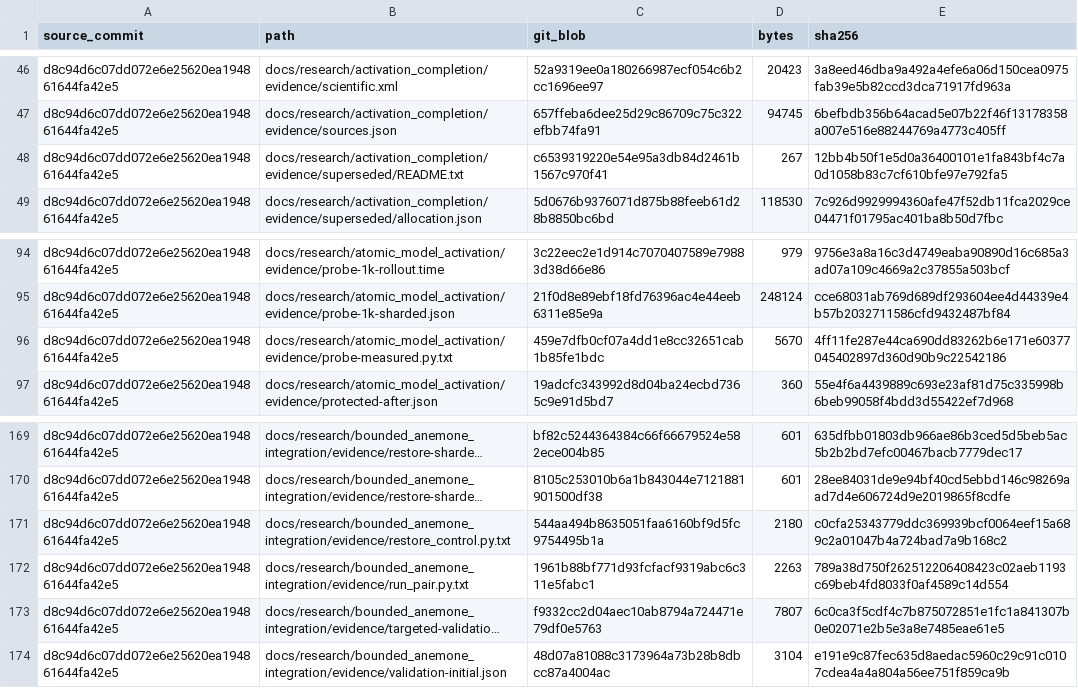
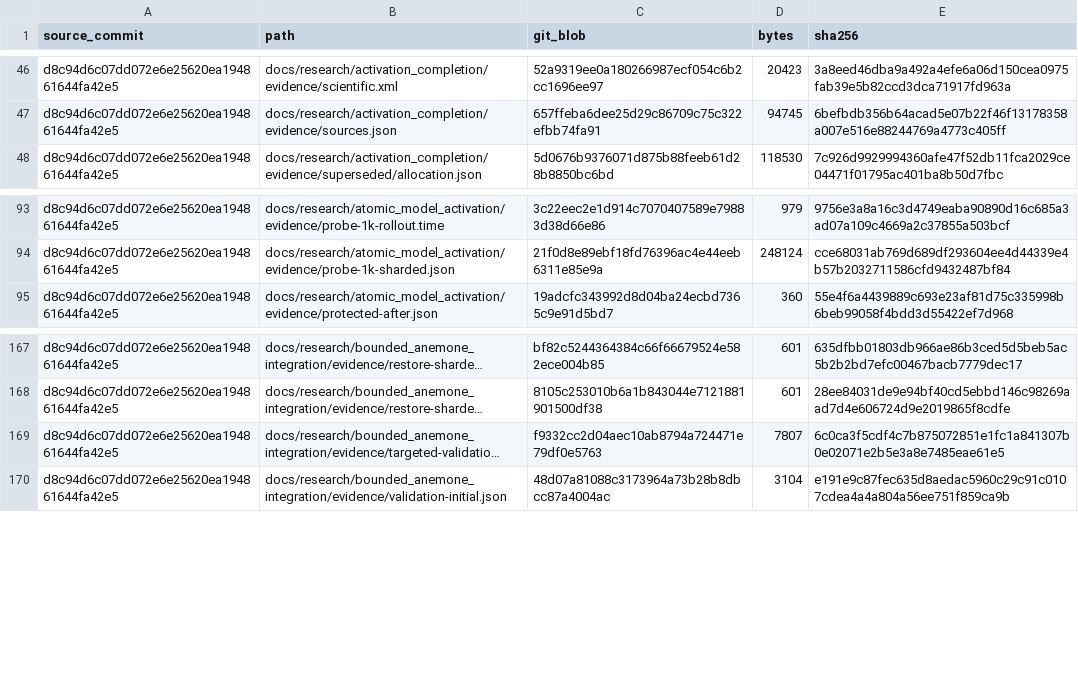
Before and after one commit to victorgabillon/chipiron, a CSV file: docs/research/evidence-manifest.csv, drawn as a sheet; only a part is shown, gaps mark what is left out; long unchanged cells end in …; the diff names each change by its address in the sheet, - before the commit and + after, or states it on an @@ line.

```diff
--- a/docs/research/evidence-manifest.csv
+++ b/docs/research/evidence-manifest.csv
-row 48: d8c94d6c07dd072e6e25620ea194861644fa42e5 | docs/research/activation_completion/evidence/superseded/README.txt | c6539319220e54e95a3db84d2461b1567c970f41 | 267 | 12bb4b50f1e5d0a36400101e1fa843bf4c7a0d1058b83c7cf610bfe97e792fa5
-row 96: d8c94d6c07dd072e6e25620ea194861644fa42e5 | docs/research/atomic_model_activation/evidence/probe-measured.py.txt | 459e7dfb0cf07a4dd1e8cc32651cab1b85fe1bdc | 5670 | 4ff11fe287e44ca690dd83262b6e171e60377045402897d360d90b9c22542186
-row 171: d8c94d6c07dd072e6e25620ea194861644fa42e5 | docs/research/bounded_anemone_integration/evidence/restore_control.py.txt | 544aa494b8635051faa6160bf9d5fc9754495b1a | 2180 | c0cfa25343779ddc369939bcf0064eef15a689c2a01047b4a724bad7a9b168c2
-row 172: d8c94d6c07dd072e6e25620ea194861644fa42e5 | docs/research/bounded_anemone_integration/evidence/run_pair.py.txt | 1961b88bf771d93fcfacf9319abc6c311e5fabc1 | 2263 | 789a38d750f262512206408423c02aeb1193c69beb4fd8033f0af4589c14d554
```
Also changed, not shown: 7 other files.
